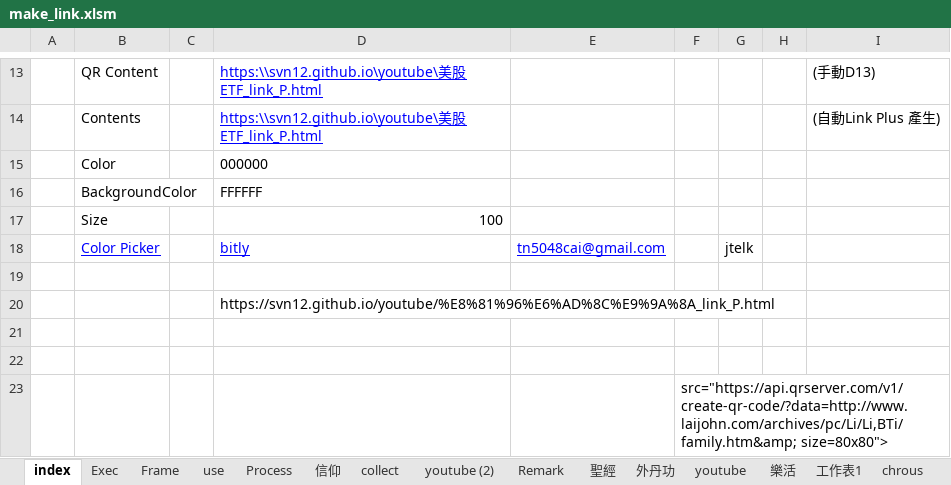
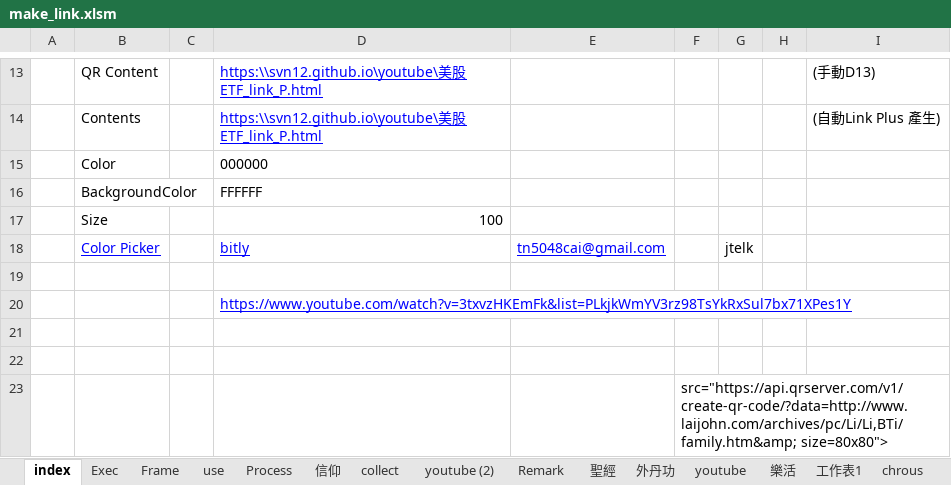
Before and after one commit to svn12/svn12.github.io, an Excel workbook: make_link.xlsm, sheet index, drawn as a sheet; only a part is shown, gaps mark what is left out; values as stored, in another font and other column widths than the file's, no borders; charts and pictures not drawn; the diff names each change by its address in the sheet, - before the commit and + after, or states it on an @@ line.

Commit message:
github

```diff
--- a/make_link.xlsm (sheet index)
+++ b/make_link.xlsm (sheet index)
-D20: https://svn12.github.io/youtube/%E8%81%96%E6%AD%8C%E9%9A%8A_link_P.html
+D20: https://www.youtube.com/watch?v=3txvzHKEmFk&list=PLkjkWmYV3rz98TsYkRxSul7bx71XPes1Y
@@ D20 underline: off → on, text colour: black → #0000FF @@
```
Also changed, not shown: sheet Exec, charts or pictures, 1 other file.
